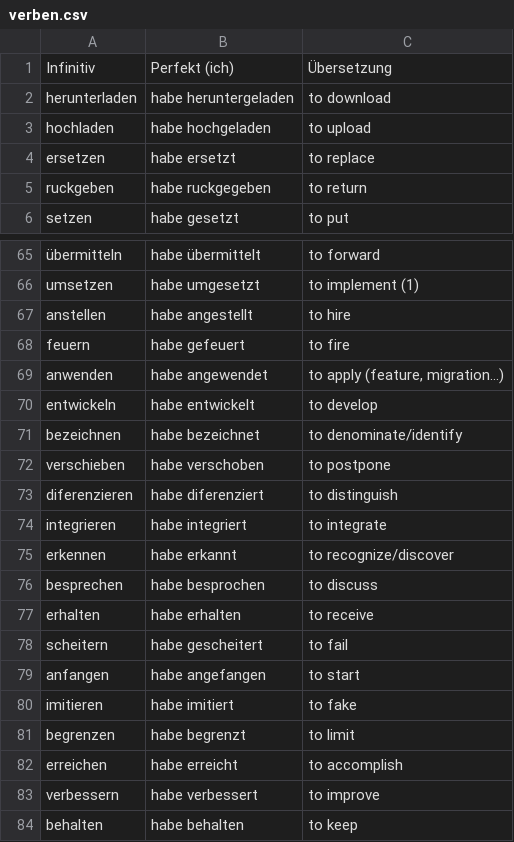
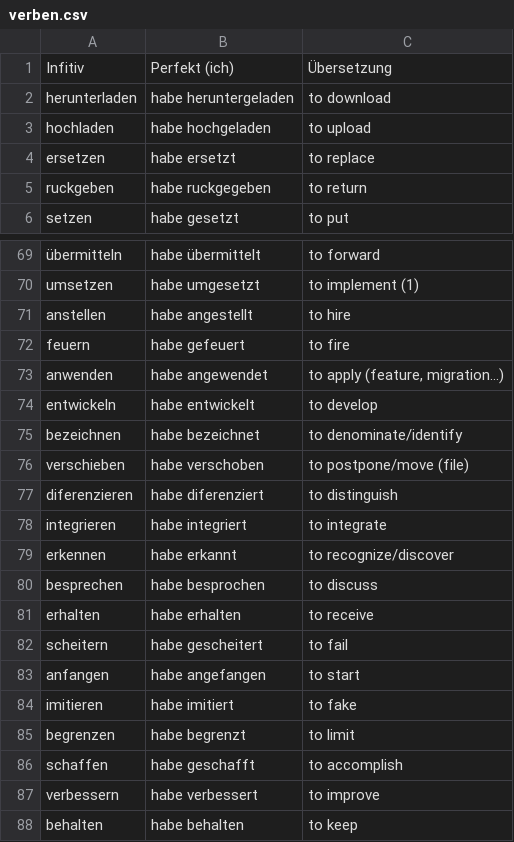
Before and after one commit to javidgon/german-trainer, a CSV file: verben.csv, drawn as a sheet; only a part is shown, gaps mark what is left out; the diff covers the shown part only.

```diff
--- a/verben.csv
+++ b/verben.csv
@@ -1,2 +1,2 @@
-Infinitiv,Perfekt (ich),Übersetzung
+Infitiv,Perfekt (ich),Übersetzung
 herunterladen,habe heruntergeladen,to download
@@ -71,3 +75,3 @@ entwickeln,habe entwickelt,to develop
 bezeichnen,habe bezeichnet,to denominate/identify
-verschieben,habe verschoben,to postpone
+verschieben,habe verschoben,to postpone/move (file)
 diferenzieren,habe diferenziert,to distinguish
@@ -81,3 +85,3 @@ imitieren,habe imitiert,to fake
 begrenzen,habe begrenzt,to limit
-erreichen,habe erreicht,to accomplish
+schaffen,habe geschafft,to accomplish
 verbessern,habe verbessert,to improve
```
Also changed, not shown: 51 added rows, 2 removed rows and 10 edited cells elsewhere in this file, 5 other files.
